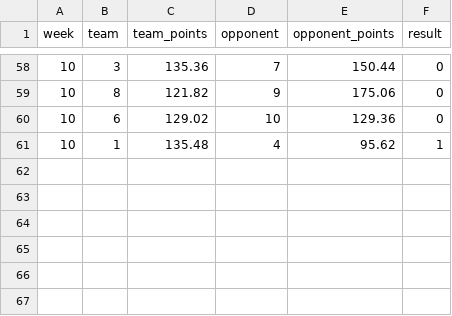
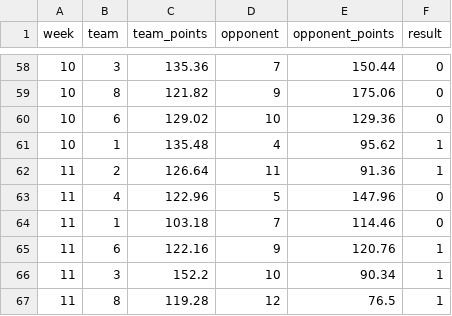
Before and after one commit to jayson-stancil/corbin_dynasty_league_power_rankings, a CSV file: data/corbin_dynasty/matchups 2026 Corbin Dynasty.csv, drawn as a sheet; only a part is shown, gaps mark what is left out.

```diff
--- a/data/corbin_dynasty/matchups 2026 Corbin Dynasty.csv
+++ b/data/corbin_dynasty/matchups 2026 Corbin Dynasty.csv
@@ -61 +61,7 @@
 10,1,135.48,4,95.62,1
+11,2,126.64,11,91.36,1
+11,4,122.96,5,147.96,0
+11,1,103.18,7,114.46,0
+11,6,122.16,9,120.76,1
+11,3,152.2,10,90.34,1
+11,8,119.28,12,76.5,1
```
Also changed, not shown: data/corbin_dynasty/PlayerStats/2026.csv, data/corbin_dynasty/Power Rankings/Corbin Dynasty 2026-2027 Points Against.csv, 8 other files.
